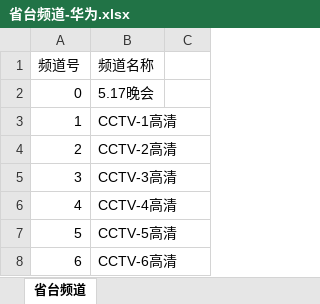
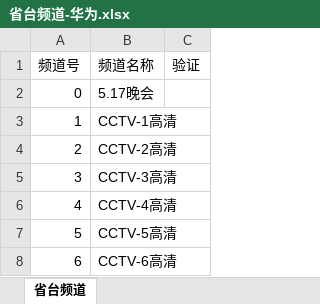
Before and after one commit to italyfiori/WeNote, an Excel workbook: data/files/60/省台频道-华为.xlsx, sheet 省台频道, drawn as a sheet; only a part is shown; values as stored, in another font and other column widths than the file's, no borders; the diff names each change by its address in the sheet, - before the commit and + after, or states it on an @@ line.

```diff
--- a/data/files/60/省台频道-华为.xlsx (sheet 省台频道)
+++ b/data/files/60/省台频道-华为.xlsx (sheet 省台频道)
-C1: (empty)
+C1: 验证
```
Also changed, not shown: 3 other files.
